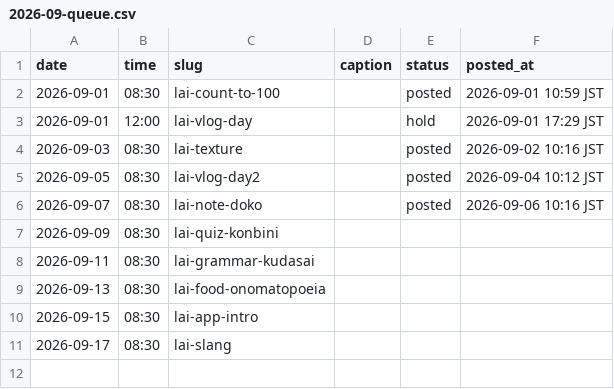
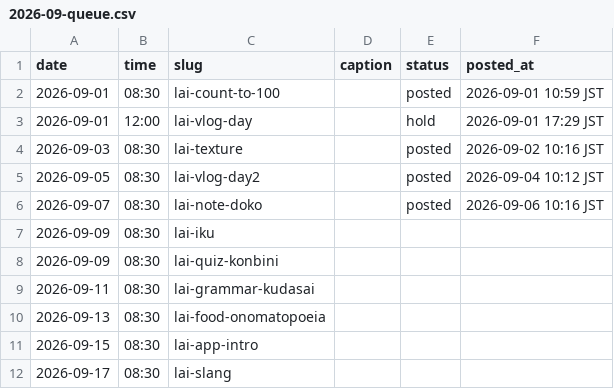
Before and after one commit to ryuzenfactory-wq/lai-ig-poster, a CSV file: drafts/2026-09-queue.csv, drawn as a sheet.

```diff
--- a/drafts/2026-09-queue.csv
+++ b/drafts/2026-09-queue.csv
@@ -6,2 +6,3 @@ date,time,slug,caption,status,posted_at
 2026-09-07,08:30,lai-note-doko,,posted,2026-09-06 10:16 JST
+2026-09-09,08:30,lai-iku,,,
 2026-09-09,08:30,lai-quiz-konbini,,,
```
Also changed, not shown: 3 other files.
